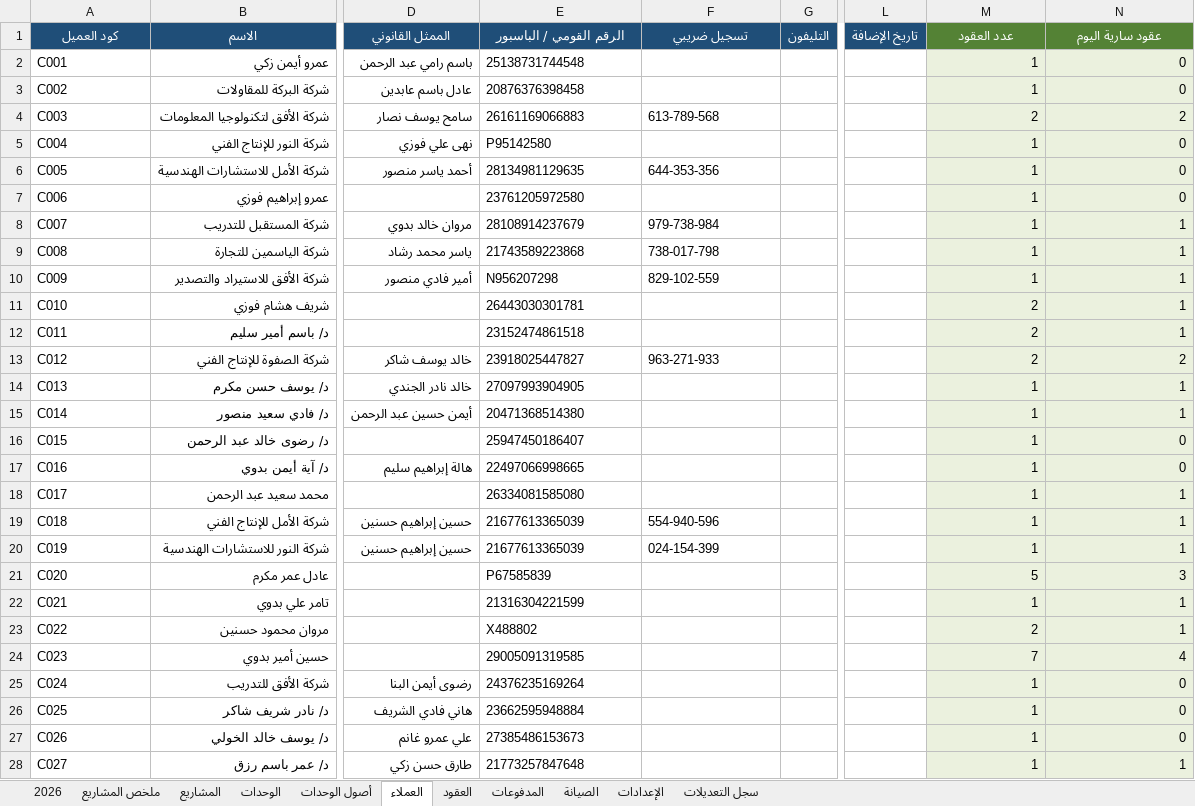
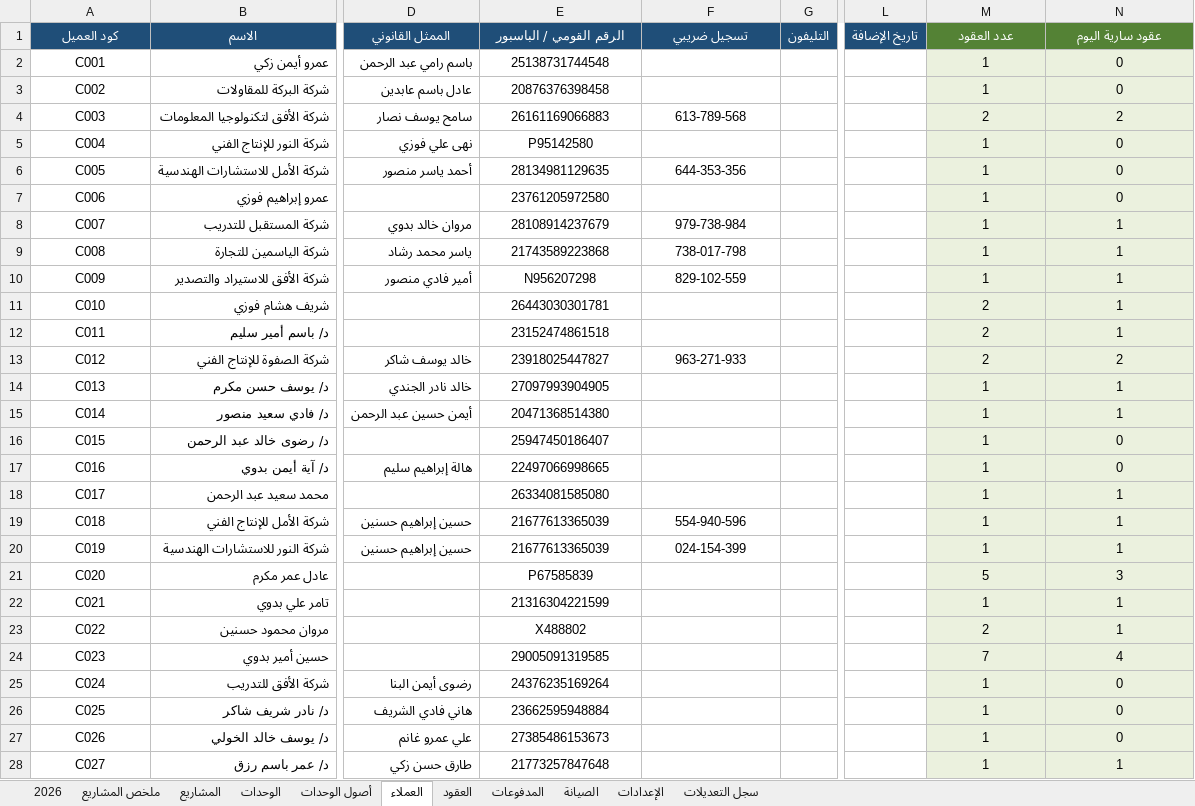
Before and after one commit to Moataz-Elmesmary/Egary, an Excel workbook: Egary/Egary.xlsx, sheet العملاء, drawn as a sheet; only a part is shown, gaps mark what is left out; values as stored, in another font and other column widths than the file's, no borders; the diff covers the shown part only; the diff names each change by its address in the sheet, - before the commit and + after, or states it on an @@ line.

```diff
--- a/Egary/Egary.xlsx (sheet العملاء)
+++ b/Egary/Egary.xlsx (sheet العملاء)
-A2:A28 alignment: left
+A2:A28 alignment: center
-E2:E3 alignment: left
+E2:E3 alignment: center
-M2:N28 alignment: right
+M2:N28 alignment: center
-E4:F4 alignment: left
+E4:F4 alignment: center
-E5 alignment: left
+E5 alignment: center
-E6:F6 alignment: left
+E6:F6 alignment: center
-E7 alignment: left
+E7 alignment: center
-E8:F10 alignment: left
+E8:F10 alignment: center
-E11:E12 alignment: left
+E11:E12 alignment: center
-E13:F13 alignment: left
+E13:F13 alignment: center
-E14:E18 alignment: left
+E14:E18 alignment: center
-E19:F20 alignment: left
+E19:F20 alignment: center
-E21:E28 alignment: left
+E21:E28 alignment: center
```
Also changed, not shown: cell formats elsewhere in this sheet, sheet المدفوعات, sheet 2026, sheet العقود, sheet الوحدات, sheet ملخص المشاريع, sheet المشاريع, 1 more sheet, 20 other files.
